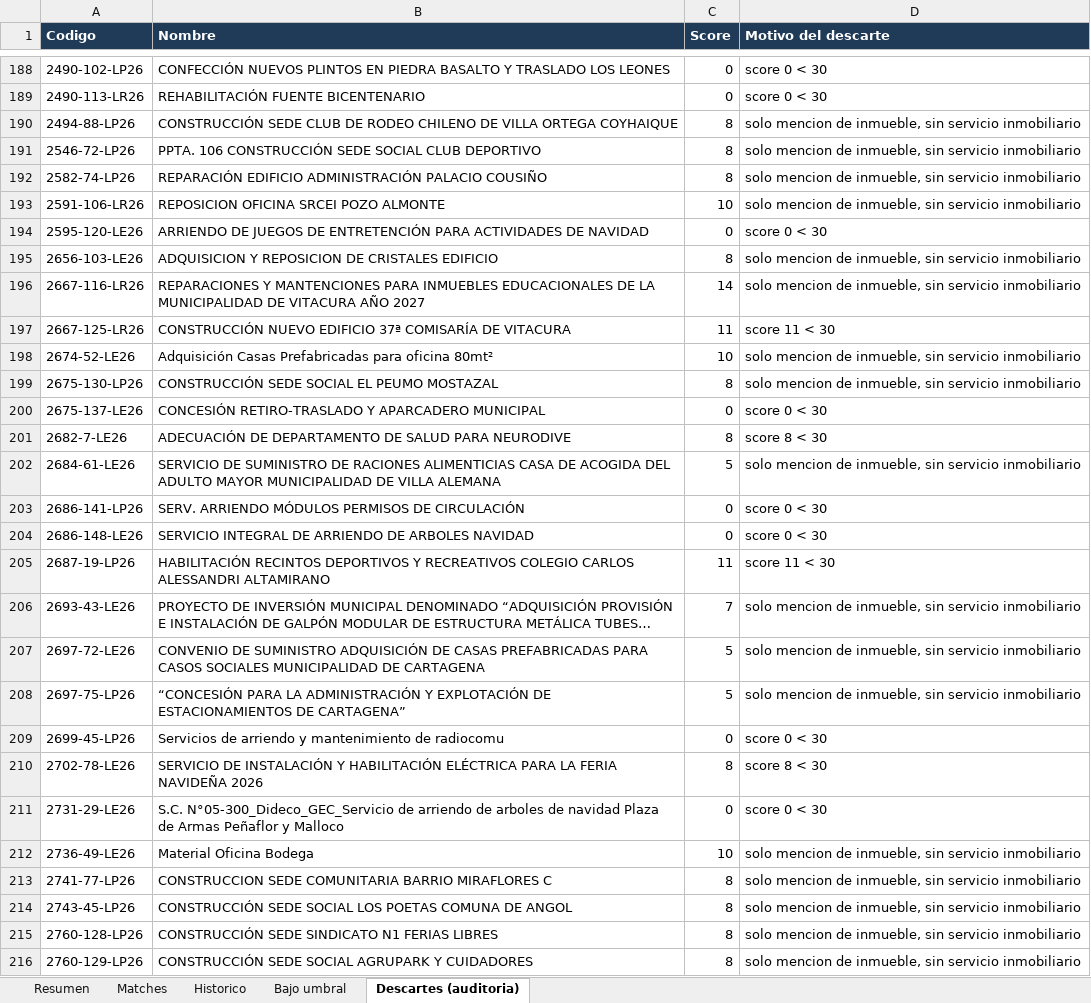
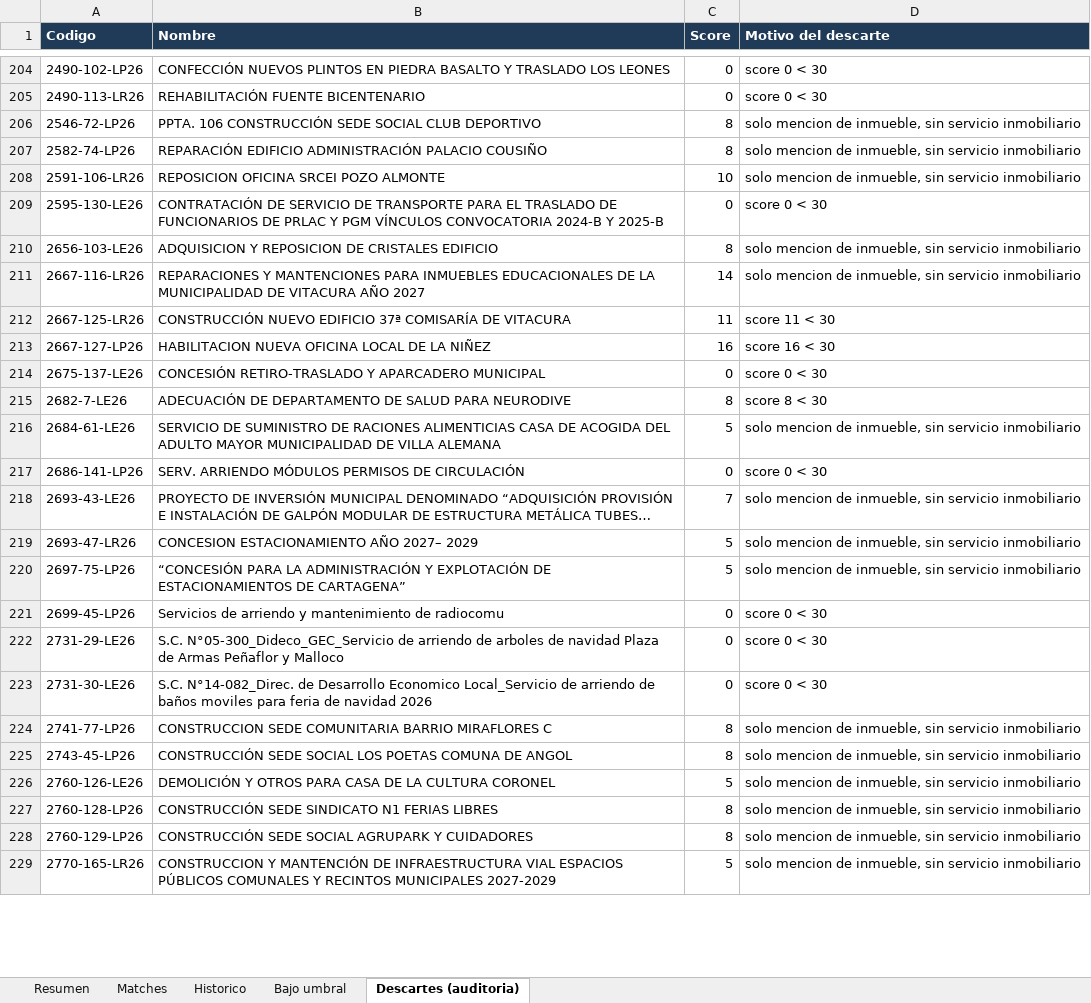
Before and after one commit to Strolj-Oderlink/radar-licitaciones, an Excel workbook: docs/licitaciones-ultima.xlsx, sheet Descartes (auditoria), drawn as a sheet; only a part is shown, gaps mark what is left out; the shorter side is filled out with more unchanged rows; long unchanged cells end in …; values as stored, in another font and other column widths than the file's, no borders; removed rows and columns are numbered as before the commit, all else as after; the diff covers the shown part only; the diff names each change by its address in the sheet, - before the commit and + after, or states it on an @@ line.

```diff
--- a/docs/licitaciones-ultima.xlsx (sheet Descartes (auditoria))
+++ b/docs/licitaciones-ultima.xlsx (sheet Descartes (auditoria))
-row 190: 2494-88-LP26 | CONSTRUCCIÓN SEDE CLUB DE RODEO CHILENO DE VILLA ORTEGA COYHAIQUE | 8 | solo mencion de inmueble, sin servicio inmobiliario
-A209 (Codigo): 2595-120-LE26
+A209 (Codigo): 2595-130-LE26
-B209 (Nombre): ARRIENDO DE JUEGOS DE ENTRETENCIÓN PARA ACTIVIDADES DE NAVIDAD
+B209 (Nombre): CONTRATACIÓN DE SERVICIO DE TRANSPORTE PARA EL TRASLADO DE FUNCIONARIOS DE PRLAC Y PGM VÍNCULOS CONVOCATORIA 2024-B Y 2025-B
-row 198: 2674-52-LE26 | Adquisición Casas Prefabricadas para oficina 80mt² | 10 | solo mencion de inmueble, sin servicio inmobiliario
-row 199: 2675-130-LP26 | CONSTRUCCIÓN SEDE SOCIAL EL PEUMO MOSTAZAL | 8 | solo mencion de inmueble, sin servicio inmobiliario
+row 213: 2667-127-LP26 | HABILITACION NUEVA OFICINA LOCAL DE LA NIÑEZ | 16 | score 16 < 30
-row 204: 2686-148-LE26 | SERVICIO INTEGRAL DE ARRIENDO DE ARBOLES NAVIDAD | 0 | score 0 < 30
-row 205: 2687-19-LP26 | HABILITACIÓN RECINTOS DEPORTIVOS Y RECREATIVOS COLEGIO CARLOS ALESSANDRI ALTAMIRANO | 11 | score 11 < 30
-A219 (Codigo): 2697-72-LE26
+A219 (Codigo): 2693-47-LR26
-B219 (Nombre): CONVENIO DE SUMINISTRO ADQUISICIÓN DE CASAS PREFABRICADAS PARA CASOS SOCIALES MUNICIPALIDAD DE CARTAGENA
+B219 (Nombre): CONCESION ESTACIONAMIENTO AÑO 2027– 2029
-row 210: 2702-78-LE26 | SERVICIO DE INSTALACIÓN Y HABILITACIÓN ELÉCTRICA PARA LA FERIA NAVIDEÑA 2026 | 8 | score 8 < 30
-row 212: 2736-49-LE26 | Material Oficina Bodega | 10 | solo mencion de inmueble, sin servicio inmobiliario
+row 223: 2731-30-LE26 | S.C. N°14-082_Direc. de Desarrollo Economico Local_Servicio de arriendo de baños moviles para feria de navidad 2026 | 0 | score 0 < 30
+row 226: 2760-126-LE26 | DEMOLICIÓN Y OTROS PARA CASA DE LA CULTURA CORONEL | 5 | solo mencion de inmueble, sin servicio inmobiliario
```
Also changed, not shown: 75 added rows, 71 removed rows and 16 edited cells elsewhere in this sheet, sheet Historico, sheet Resumen, 5 other files.
